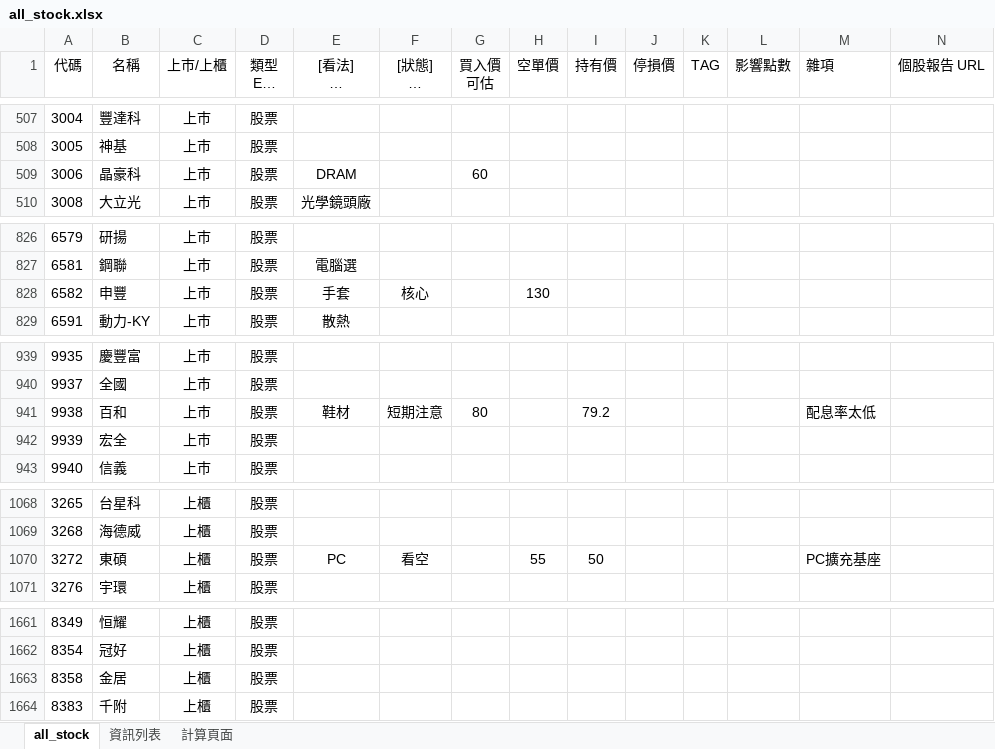
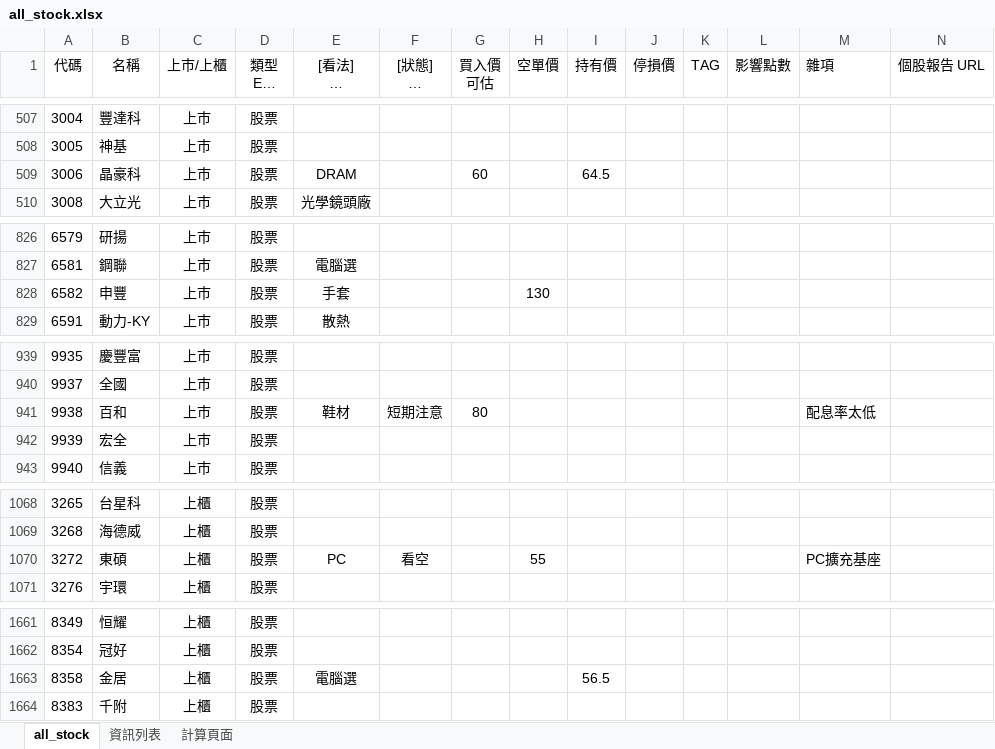
Before and after one commit to kangyangshih/rich_stock, an Excel workbook: all_stock.xlsx, sheet all_stock, drawn as a sheet; only a part is shown, gaps mark what is left out; long unchanged cells end in …; values as stored, in another font and other column widths than the file's, no borders; the diff covers the shown part only; the diff names each change by its address in the sheet, - before the commit and + after, or states it on an @@ line.

Commit message:
111

```diff
--- a/all_stock.xlsx (sheet all_stock)
+++ b/all_stock.xlsx (sheet all_stock)
-I509 (持有價): (empty)
+I509 (持有價): 64.5
-F828 ([狀態] 核心 衛星 當沖多 當沖空 看多 看空): 核心
+F828 ([狀態] 核心 衛星 當沖多 當沖空 看多 看空): (empty)
-I941 (持有價): 79.2
+I941 (持有價): (empty)
-I1070 (持有價): 50
+I1070 (持有價): (empty)
-E1663 ([看法] 核心 衛星 定存 老師選 電腦選): (empty)
+E1663 ([看法] 核心 衛星 定存 老師選 電腦選): 電腦選
-I1663 (持有價): (empty)
+I1663 (持有價): 56.5
```
Also changed, not shown: 1 edited cell elsewhere in this sheet.
